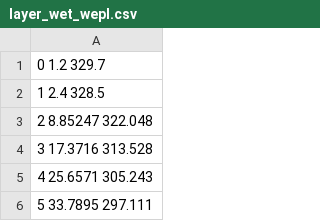
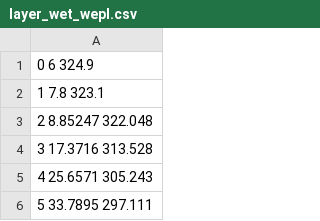
Before and after one commit to HelgeEgil/DigitalTrackingCalorimeterToolkit, a CSV file: DTCToolkit/Data/Ranges/layer_wet_wepl.csv, drawn as a sheet; only a part is shown.

```diff
--- a/DTCToolkit/Data/Ranges/layer_wet_wepl.csv
+++ b/DTCToolkit/Data/Ranges/layer_wet_wepl.csv
@@ -1,3 +1,3 @@
-0 1.2 329.7
-1 2.4 328.5
+0 6 324.9
+1 7.8 323.1
 2 8.85247 322.048
```
Also changed, not shown: DTCToolkit/OutputFiles/result_makebraggpeakfit.csv, 1 other file.
